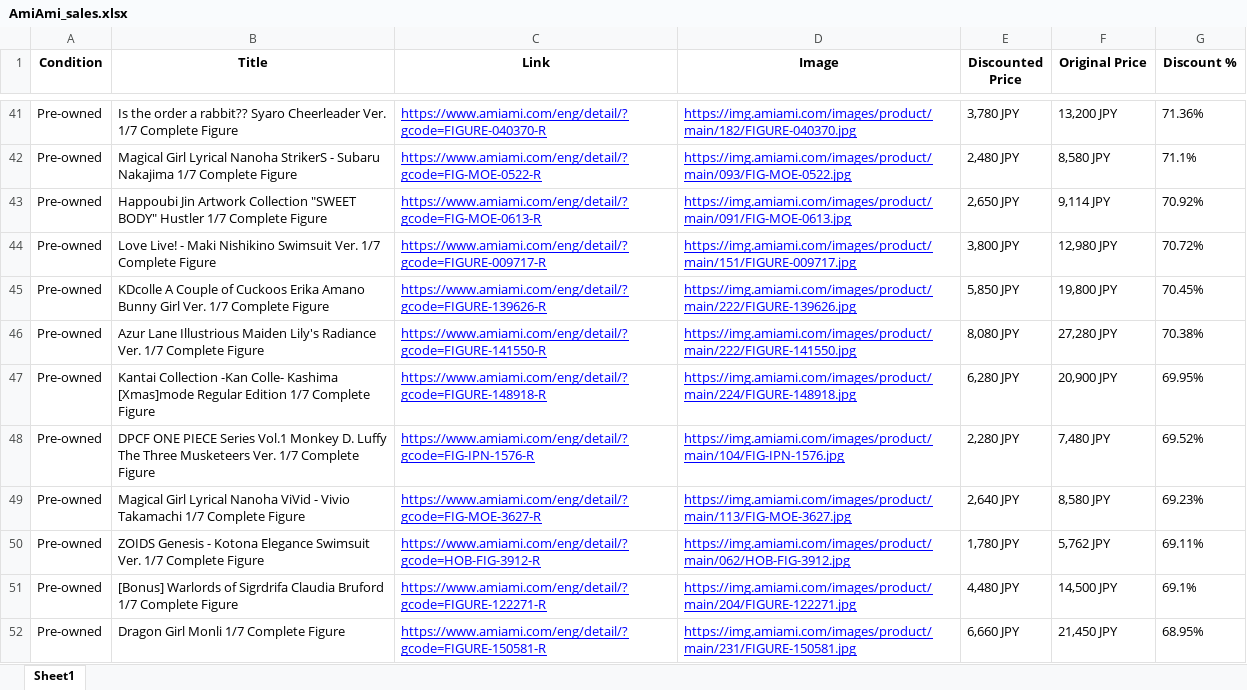
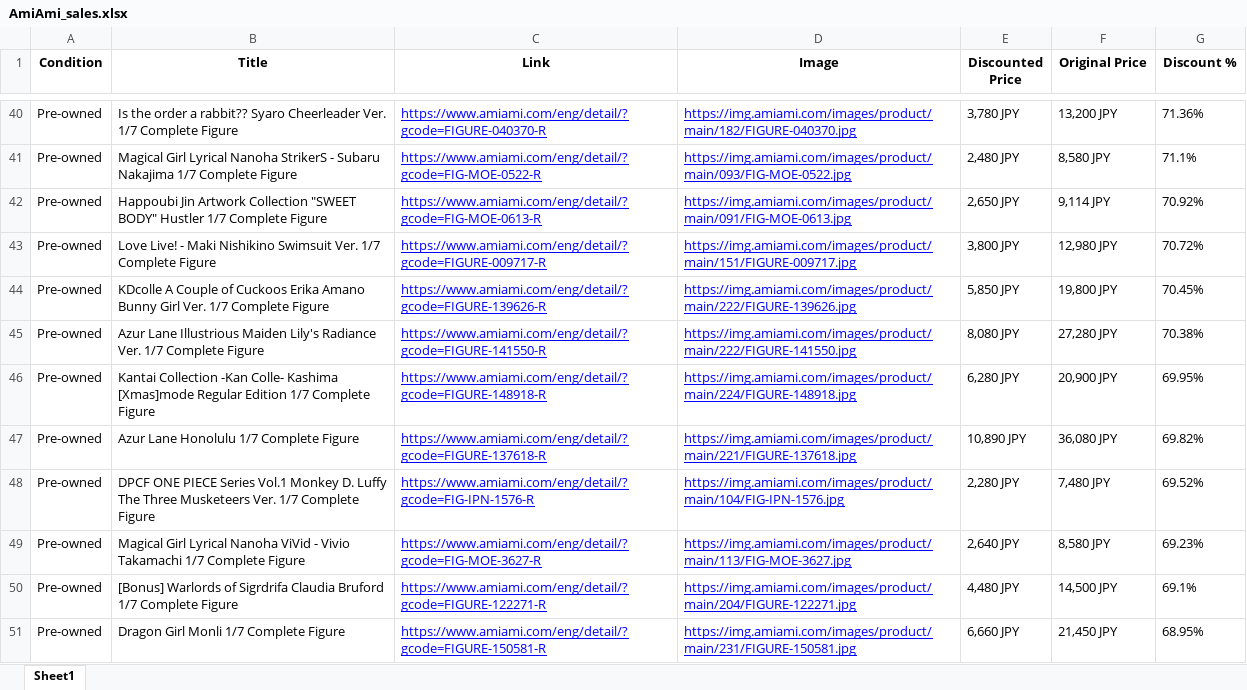
Before and after one commit to jon-AG/AmiAmi-Sales, an Excel workbook: AmiAmi_sales.xlsx, sheet Sheet1, drawn as a sheet; only a part is shown, gaps mark what is left out; values as stored, in another font and other column widths than the file's, no borders; removed rows and columns are numbered as before the commit, all else as after; the diff covers the shown part only; the diff names each change by its address in the sheet, - before the commit and + after, or states it on an @@ line.

```diff
--- a/AmiAmi_sales.xlsx (sheet Sheet1)
+++ b/AmiAmi_sales.xlsx (sheet Sheet1)
+row 47: Pre-owned | Azur Lane Honolulu 1/7 Complete Figure | https://www.amiami.com/eng/detail/?gcode=FIGURE-137618-R | https://img.amiami.com/images/product/main/221/FIGURE-137618.jpg | 10,890 JPY | 36,080 JPY | 69.82%
-row 50: Pre-owned | ZOIDS Genesis - Kotona Elegance Swimsuit Ver. 1/7 Complete Figure | https://www.amiami.com/eng/detail/?gcode=HOB-FIG-3912-R | https://img.amiami.com/images/product/main/062/HOB-FIG-3912.jpg | 1,780 JPY | 5,762 JPY | 69.11%
```
Also changed, not shown: 89 added rows, 85 removed rows and 61 moved rows elsewhere in this sheet, 2 other files.
